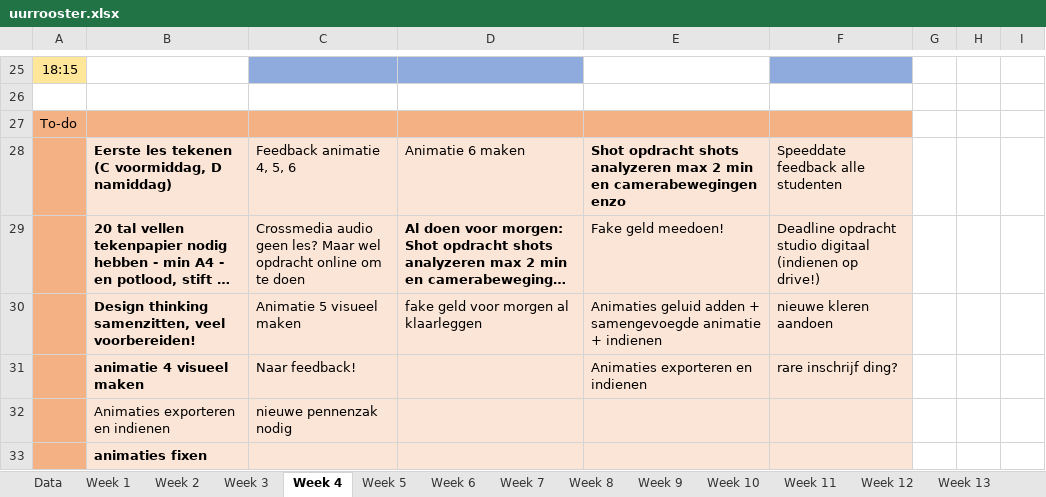
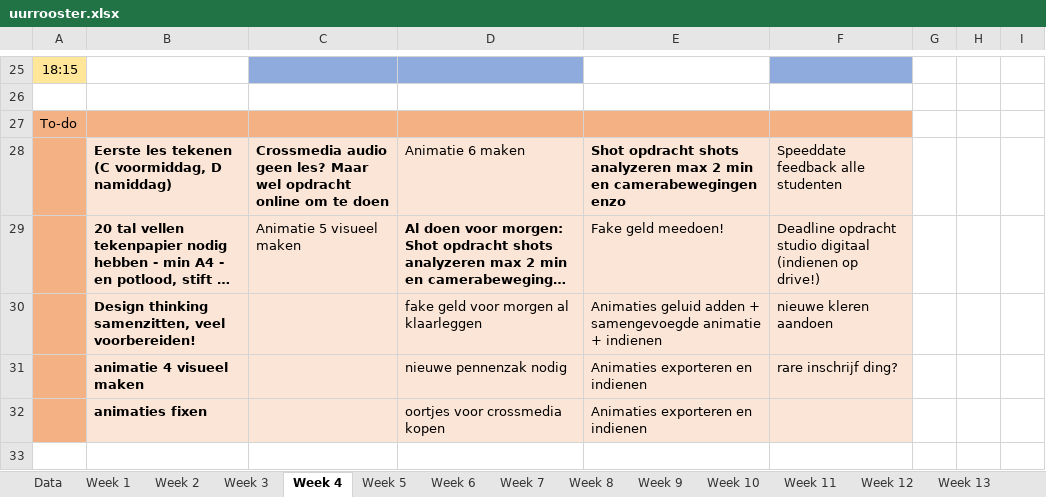
Before and after one commit to ninjahisser/LUCA-2, an Excel workbook: uurrooster.xlsx, sheet Week 4, drawn as a sheet; only a part is shown, gaps mark what is left out; long unchanged cells end in …; values as stored, in another font and other column widths than the file's, no borders; conditional formats not drawn; removed rows and columns are numbered as before the commit, all else as after; the diff names each change by its address in the sheet, - before the commit and + after, or states it on an @@ line.

```diff
--- a/uurrooster.xlsx (sheet Week 4)
+++ b/uurrooster.xlsx (sheet Week 4)
-C28: Feedback animatie 4, 5, 6
+C28: Crossmedia audio geen les? Maar wel opdracht online om te doen
-C28 bold: off
+C28 bold: on
-C29: Crossmedia audio geen les? Maar wel opdracht online om te doen
+C29: Animatie 5 visueel maken
-C30: Animatie 5 visueel maken
+C30: (empty)
-C31: Naar feedback!
+C31: (empty)
-D31: (empty)
+D31: nieuwe pennenzak nodig
-row 32:  | Animaties exporteren en indienen | nieuwe pennenzak nodig
-row 33:  | animaties fixen
+row 32:  | animaties fixen |  | oortjes voor crossmedia kopen | Animaties exporteren en indienen
```
Also changed, not shown: sheet Week 5, 11 other files.
